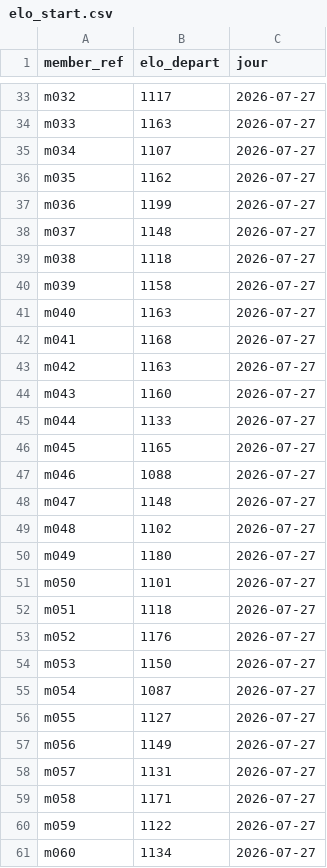
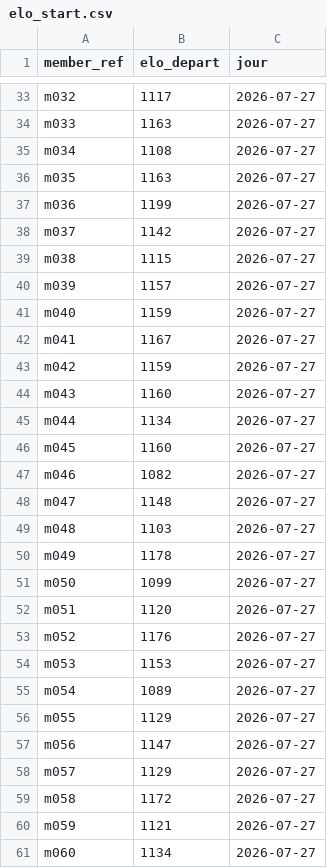
Before and after one commit to nbstyle69/Battlewod, a CSV file: scripts/demo-seed/data/elo_start.csv, drawn as a sheet; only a part is shown, gaps mark what is left out; the diff covers the shown part only.

```diff
--- a/scripts/demo-seed/data/elo_start.csv
+++ b/scripts/demo-seed/data/elo_start.csv
@@ -34,28 +34,28 @@ m032,1117,2026-07-27
 m033,1163,2026-07-27
-m034,1107,2026-07-27
-m035,1162,2026-07-27
+m034,1108,2026-07-27
+m035,1163,2026-07-27
 m036,1199,2026-07-27
-m037,1148,2026-07-27
-m038,1118,2026-07-27
-m039,1158,2026-07-27
-m040,1163,2026-07-27
-m041,1168,2026-07-27
-m042,1163,2026-07-27
+m037,1142,2026-07-27
+m038,1115,2026-07-27
+m039,1157,2026-07-27
+m040,1159,2026-07-27
+m041,1167,2026-07-27
+m042,1159,2026-07-27
 m043,1160,2026-07-27
-m044,1133,2026-07-27
-m045,1165,2026-07-27
-m046,1088,2026-07-27
+m044,1134,2026-07-27
+m045,1160,2026-07-27
+m046,1082,2026-07-27
 m047,1148,2026-07-27
-m048,1102,2026-07-27
-m049,1180,2026-07-27
-m050,1101,2026-07-27
-m051,1118,2026-07-27
+m048,1103,2026-07-27
+m049,1178,2026-07-27
+m050,1099,2026-07-27
+m051,1120,2026-07-27
 m052,1176,2026-07-27
-m053,1150,2026-07-27
-m054,1087,2026-07-27
-m055,1127,2026-07-27
-m056,1149,2026-07-27
-m057,1131,2026-07-27
-m058,1171,2026-07-27
-m059,1122,2026-07-27
+m053,1153,2026-07-27
+m054,1089,2026-07-27
+m055,1129,2026-07-27
+m056,1147,2026-07-27
+m057,1129,2026-07-27
+m058,1172,2026-07-27
+m059,1121,2026-07-27
 m060,1134,2026-07-27
```
Also changed, not shown: 62 edited cells elsewhere in this file, scripts/demo-seed/data/elo_history.csv, scripts/demo-seed/data/members.csv, 9 other files.
